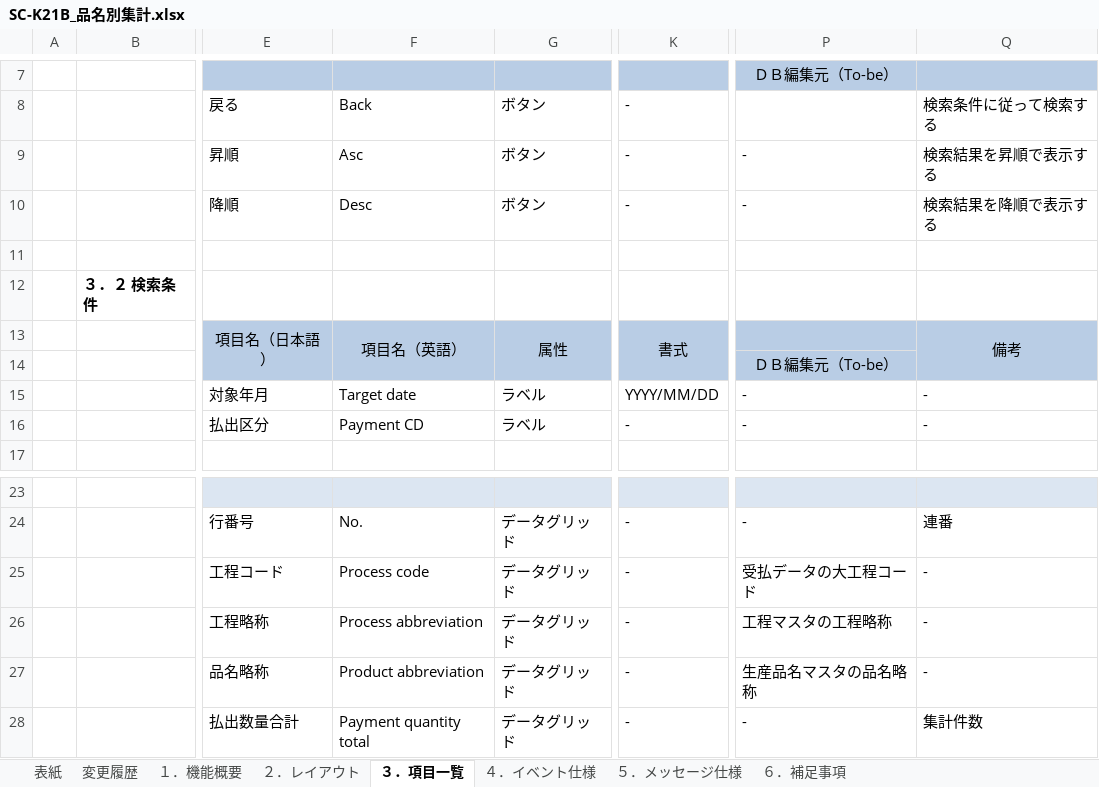
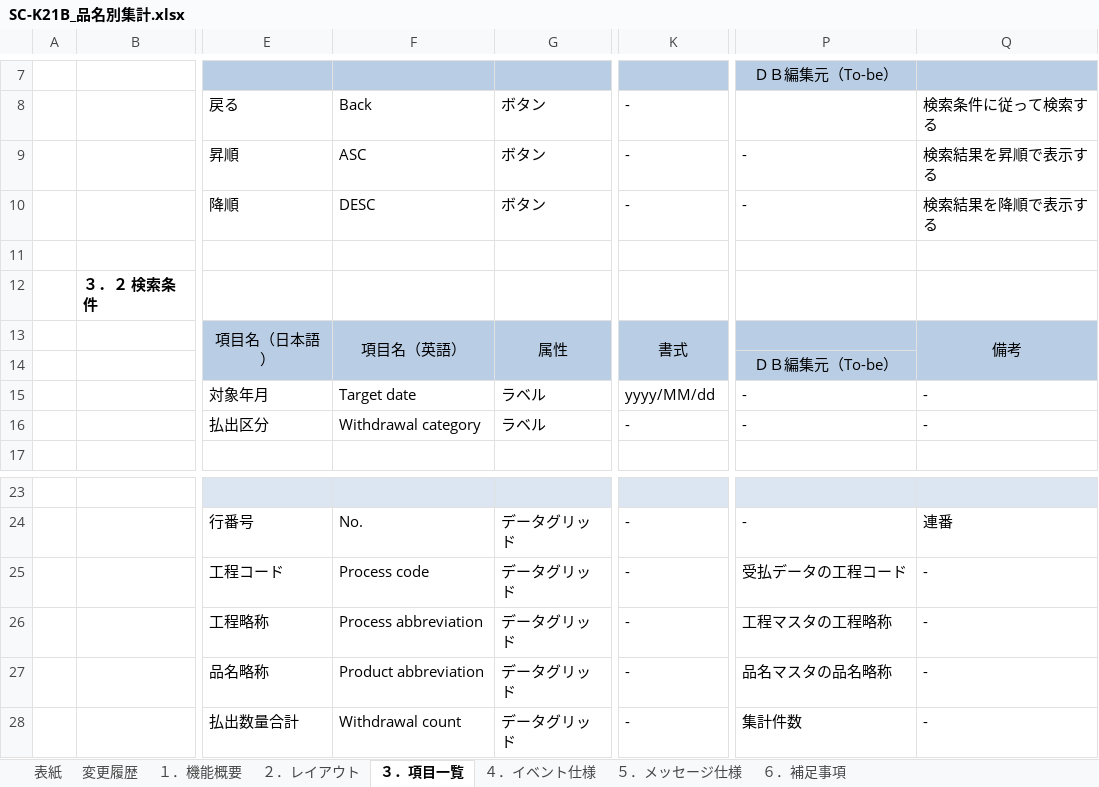
Before and after one commit to LeviDlflu/backdoor, an Excel workbook: 01_基本設計書/20200220リリース/SC-K21B_品名別集計.xlsx, sheet ３．項目一覧, drawn as a sheet; only a part is shown, gaps mark what is left out; values as stored, in another font and other column widths than the file's, no borders; the diff names each change by its address in the sheet, - before the commit and + after, or states it on an @@ line.

```diff
--- a/01_基本設計書/20200220リリース/SC-K21B_品名別集計.xlsx (sheet ３．項目一覧)
+++ b/01_基本設計書/20200220リリース/SC-K21B_品名別集計.xlsx (sheet ３．項目一覧)
-F9: Asc
+F9: ASC
-F10: Desc
+F10: DESC
-K15: YYYY/MM/DD
+K15: yyyy/MM/dd
-F16: Payment CD
+F16: Withdrawal category
-P25: 受払データの大工程コード
+P25: 受払データの工程コード
-P27: 生産品名マスタの品名略称
+P27: 品名マスタの品名略称
-F28: Payment quantity total
+F28: Withdrawal count
-P28: -
+P28: 集計件数
-Q28: 集計件数
+Q28: -
```
Also changed, not shown: sheet ４．イベント仕様, sheet １．機能概要, charts or pictures, 01_基本設計書/20200220リリース/SC-K13A_当日詳細実績参照.xlsx, 01_基本設計書/20200220リリース/SC-K21A_工程別集計.xlsx, 14 other files.
